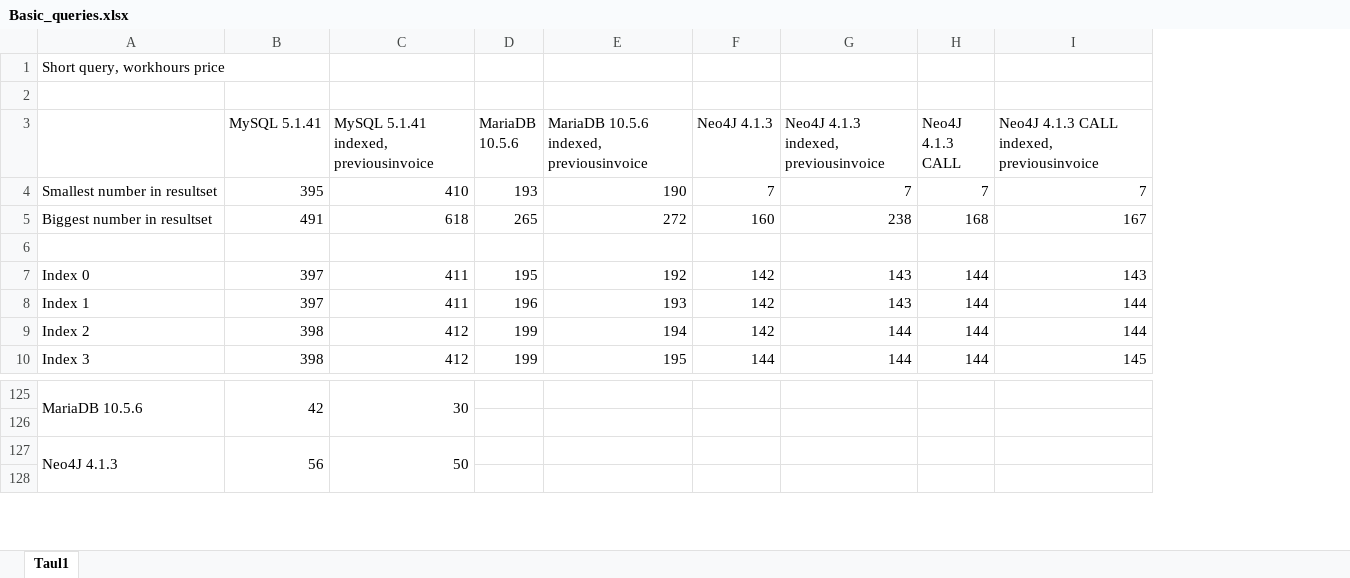
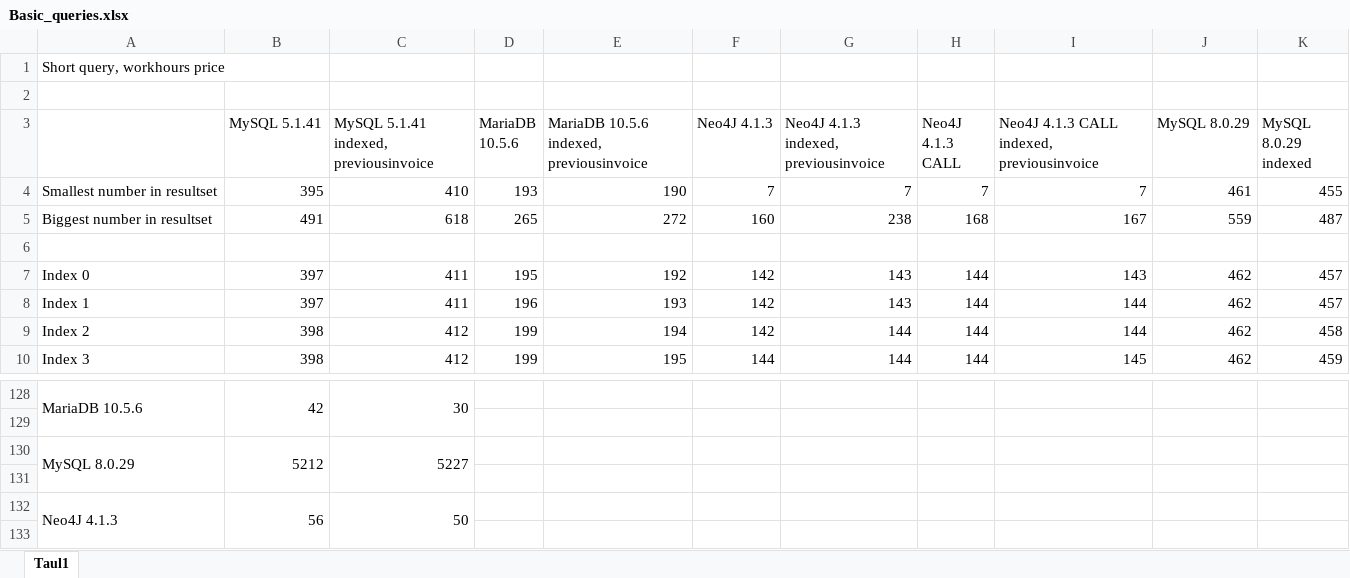
Before and after one commit to homebeach/graafitietokantaprojekti, an Excel workbook: documents/AppliedSciences/Basic_queries.xlsx, sheet Taul1, drawn as a sheet; only a part is shown, gaps mark what is left out; values as stored, in another font and other column widths than the file's, no borders; charts and pictures not drawn; the diff covers the shown part only; the diff names each change by its address in the sheet, - before the commit and + after, or states it on an @@ line.

```diff
--- a/documents/AppliedSciences/Basic_queries.xlsx (sheet Taul1)
+++ b/documents/AppliedSciences/Basic_queries.xlsx (sheet Taul1)
+column J (MySQL 8.0.29), rows 4-10: 461 | 559 |  | 462 | 462 | 462 | 462
+column K (MySQL 8.0.29 indexed), rows 4-10: 455 | 487 |  | 457 | 457 | 458 | 459
+row 130: MySQL 8.0.29 | 5212 | 5227
+row 131: (empty)
```
Also changed, not shown: 6 added rows, 3 removed rows and merged cells elsewhere in this sheet, formulas that keep their value, charts or pictures, documents/AppliedSciences/Recursive_queries.xlsx, 2 other files.
